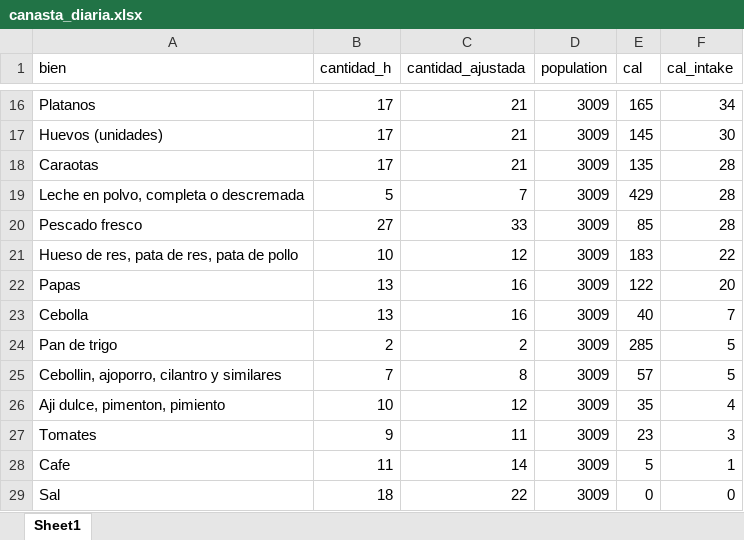
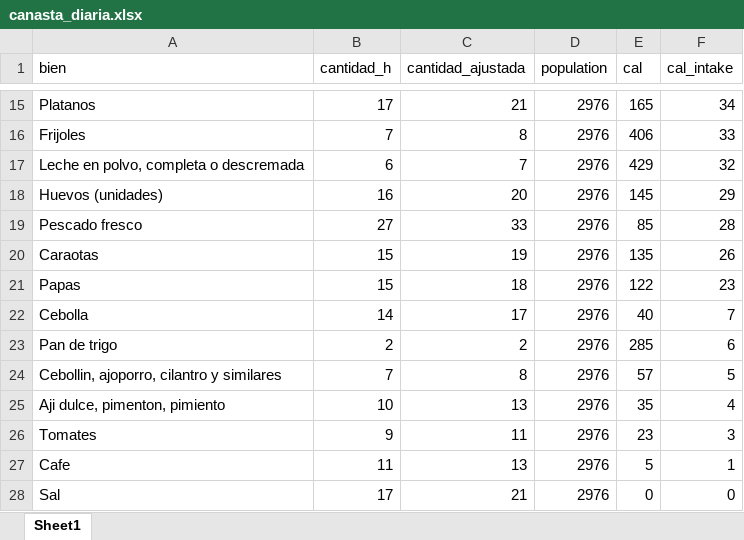
Before and after one commit to gdcaruso/VEN, an Excel workbook: poverty_measurement/output/canasta_diaria.xlsx, sheet Sheet1, drawn as a sheet; only a part is shown, gaps mark what is left out; values as stored, in another font and other column widths than the file's, no borders; removed rows and columns are numbered as before the commit, all else as after; the diff covers the shown part only; the diff names each change by its address in the sheet, - before the commit and + after, or states it on an @@ line.

```diff
--- a/poverty_measurement/output/canasta_diaria.xlsx (sheet Sheet1)
+++ b/poverty_measurement/output/canasta_diaria.xlsx (sheet Sheet1)
-D15 (population): 3009
+D15 (population): 2976
-row 17: Huevos (unidades) | 17 | 21 | 3009 | 145 | 30
-row 18: Caraotas | 17 | 21 | 3009 | 135 | 28
+row 16: Frijoles | 7 | 8 | 2976 | 406 | 33
-B17 (cantidad_h): 5
+B17 (cantidad_h): 6
-D17 (population): 3009
+D17 (population): 2976
-F17 (cal_intake): 28
+F17 (cal_intake): 32
+row 18: Huevos (unidades) | 16 | 20 | 2976 | 145 | 29
-D19 (population): 3009
+D19 (population): 2976
-row 21: Hueso de res, pata de res, pata de pollo | 10 | 12 | 3009 | 183 | 22
+row 20: Caraotas | 15 | 19 | 2976 | 135 | 26
-B21 (cantidad_h): 13
+B21 (cantidad_h): 15
-C21 (cantidad_ajustada): 16
+C21 (cantidad_ajustada): 18
-D21:D28 (population): 3009
+D21:D28 (population): 2976
-F21 (cal_intake): 20
+F21 (cal_intake): 23
-B22 (cantidad_h): 13
+B22 (cantidad_h): 14
-C22 (cantidad_ajustada): 16
+C22 (cantidad_ajustada): 17
-F23 (cal_intake): 5
+F23 (cal_intake): 6
-C25 (cantidad_ajustada): 12
+C25 (cantidad_ajustada): 13
-C27 (cantidad_ajustada): 14
+C27 (cantidad_ajustada): 13
-B28 (cantidad_h): 18
+B28 (cantidad_h): 17
-C28 (cantidad_ajustada): 22
+C28 (cantidad_ajustada): 21
```
Also changed, not shown: 1 added row, 2 removed rows and 39 edited cells elsewhere in this sheet, poverty_measurement/output/costo_canasta_diaria.xlsx, poverty_measurement/output/precios_implicitos.xlsx, 11 other files.
